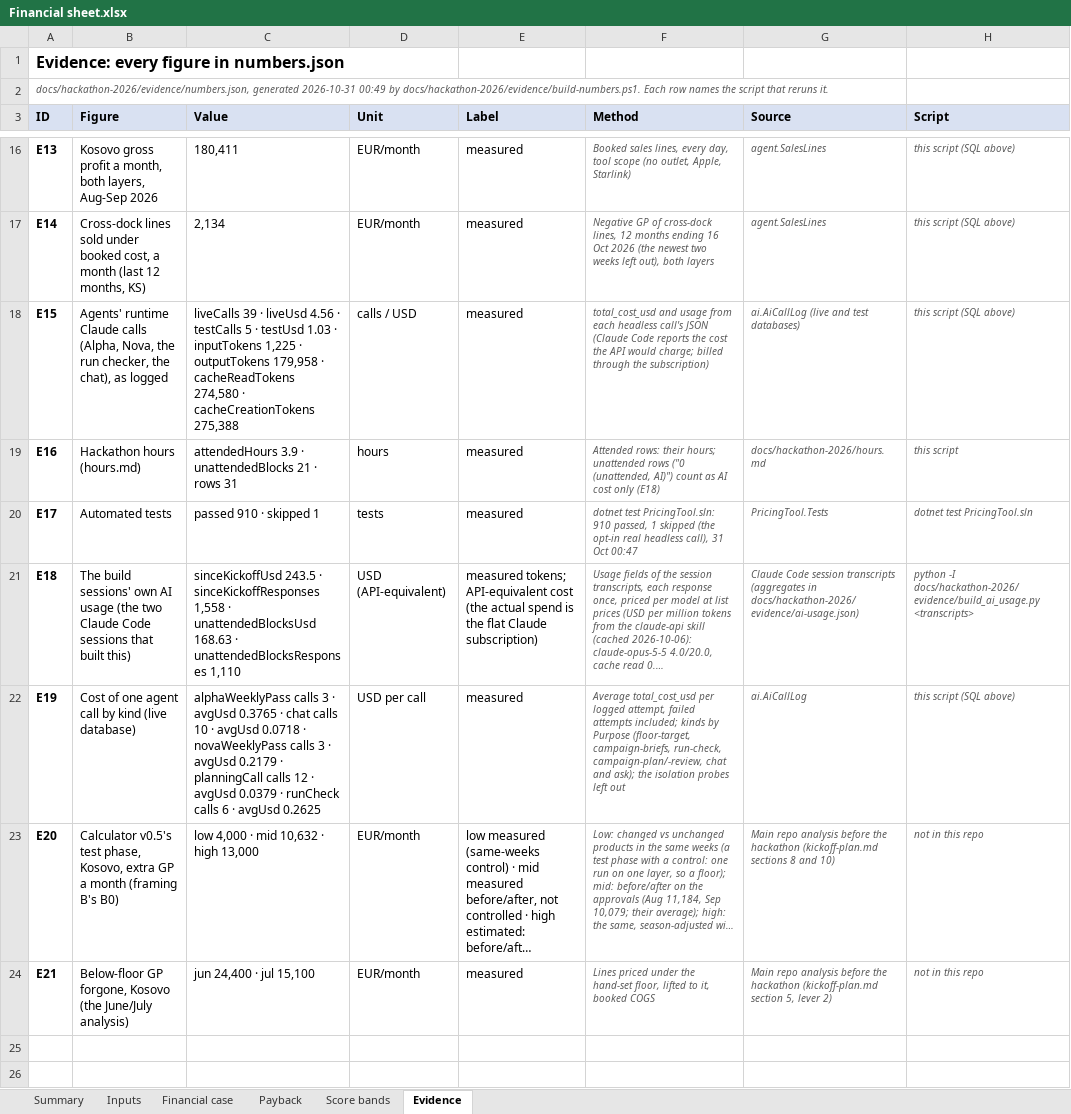
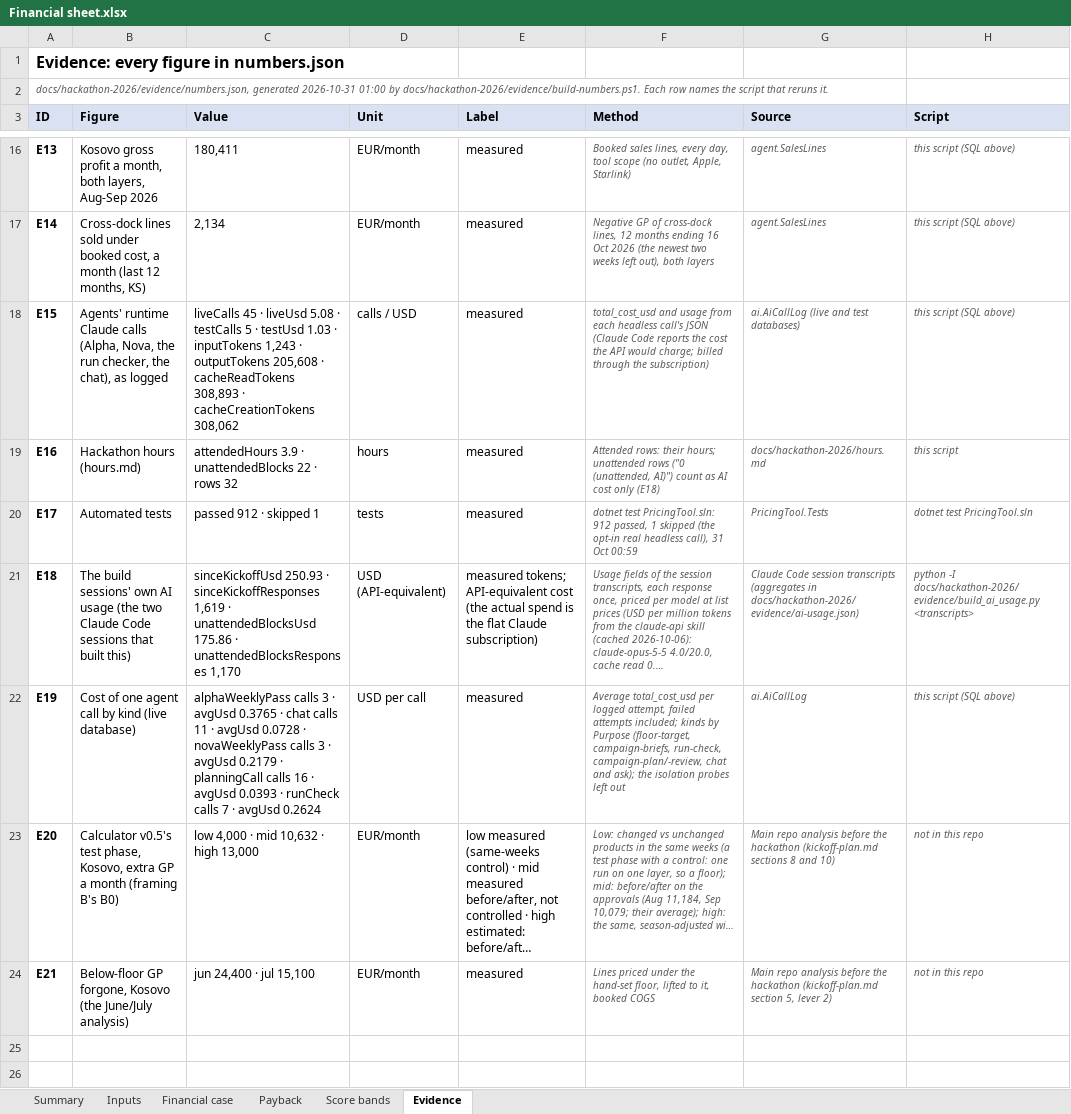
Before and after one commit to shkumbimgjirafa/Gjirafa-DynamicDiscounts, an Excel workbook: docs/hackathon-2026/Financial sheet.xlsx, sheet Evidence, drawn as a sheet; only a part is shown, gaps mark what is left out; long unchanged cells end in …; values as stored, in another font and other column widths than the file's, no borders; the diff names each change by its address in the sheet, - before the commit and + after, or states it on an @@ line.

```diff
--- a/docs/hackathon-2026/Financial sheet.xlsx (sheet Evidence)
+++ b/docs/hackathon-2026/Financial sheet.xlsx (sheet Evidence)
-A2 (ID): …generated 2026-10-31 00:49 by docs/hackathon-2026/evidence/build-numbers.ps1.…
+A2 (ID): …generated 2026-10-31 01:00 by docs/hackathon-2026/evidence/build-numbers.ps1.…
-C18 (Value): liveCalls 39 · liveUsd 4.56 · testCalls 5 · testUsd 1.03 · inputTokens 1,225 · outputTokens 179,958 · cacheReadTokens 274,580 · cacheCreationTokens 275,388
+C18 (Value): liveCalls 45 · liveUsd 5.08 · testCalls 5 · testUsd 1.03 · inputTokens 1,243 · outputTokens 205,608 · cacheReadTokens 308,893 · cacheCreationTokens 308,062
-C19 (Value): …· unattendedBlocks 21 · rows 31
+C19 (Value): …· unattendedBlocks 22 · rows 32
-C20 (Value): passed 910 · skipped 1
+C20 (Value): passed 912 · skipped 1
-F20 (Method): …test PricingTool.sln: 910 passed, 1 skipped (the opt-in real headless call), 31 Oct 00:47
+F20 (Method): …test PricingTool.sln: 912 passed, 1 skipped (the opt-in real headless call), 31 Oct 00:59
-C21 (Value): sinceKickoffUsd 243.5 · sinceKickoffResponses 1,558 · unattendedBlocksUsd 168.63 · unattendedBlocksResponses 1,110
+C21 (Value): sinceKickoffUsd 250.93 · sinceKickoffResponses 1,619 · unattendedBlocksUsd 175.86 · unattendedBlocksResponses 1,170
-C22 (Value): …chat calls 10 · avgUsd 0.0718 · novaWeeklyPass calls 3 · avgUsd 0.2179 · planningCall calls 12 · avgUsd 0.0379 · runCheck calls 6 · avgUsd 0.2625
+C22 (Value): …chat calls 11 · avgUsd 0.0728 · novaWeeklyPass calls 3 · avgUsd 0.2179 · planningCall calls 16 · avgUsd 0.0393 · runCheck calls 7 · avgUsd 0.2624
```
Also changed, not shown: sheet Payback, sheet Financial case, sheet Summary, sheet Inputs, 8 other files.
